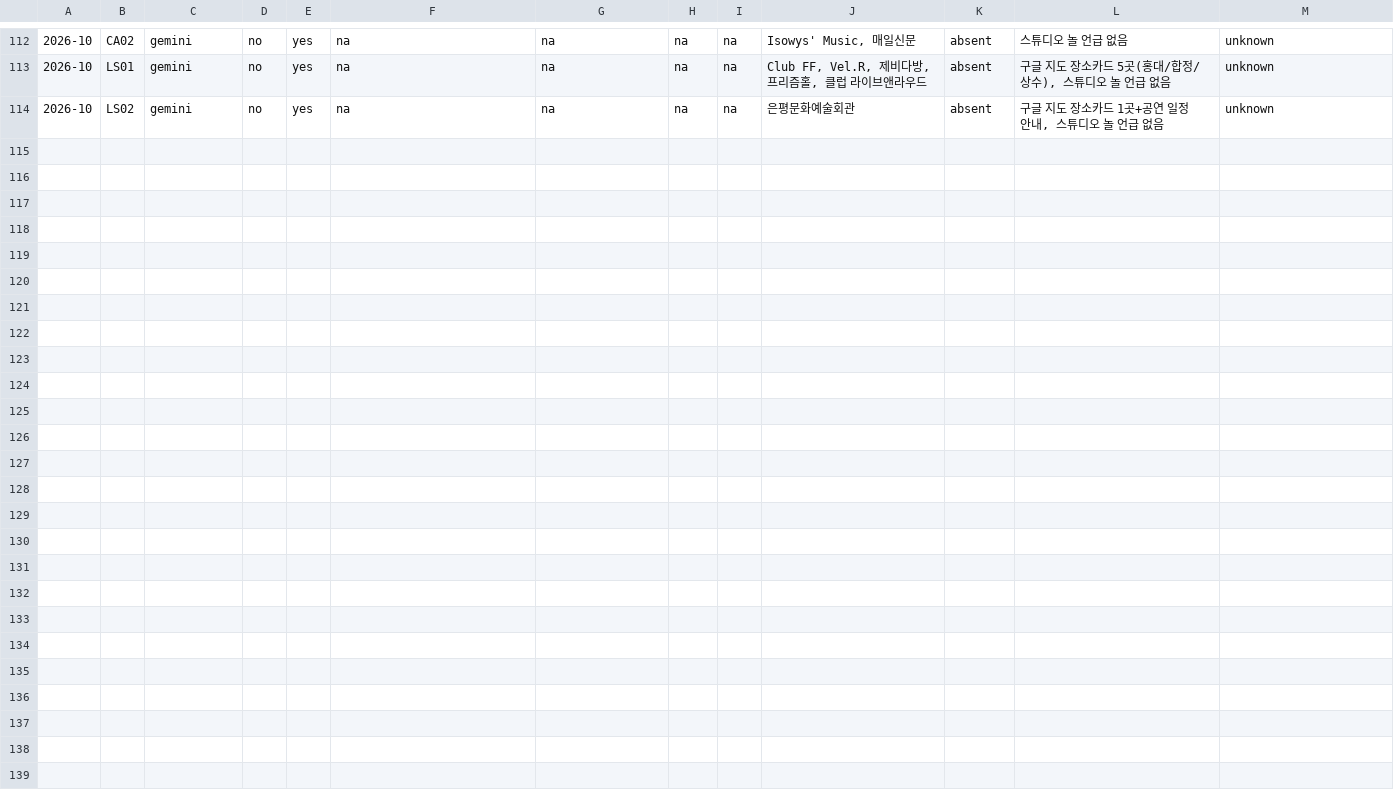
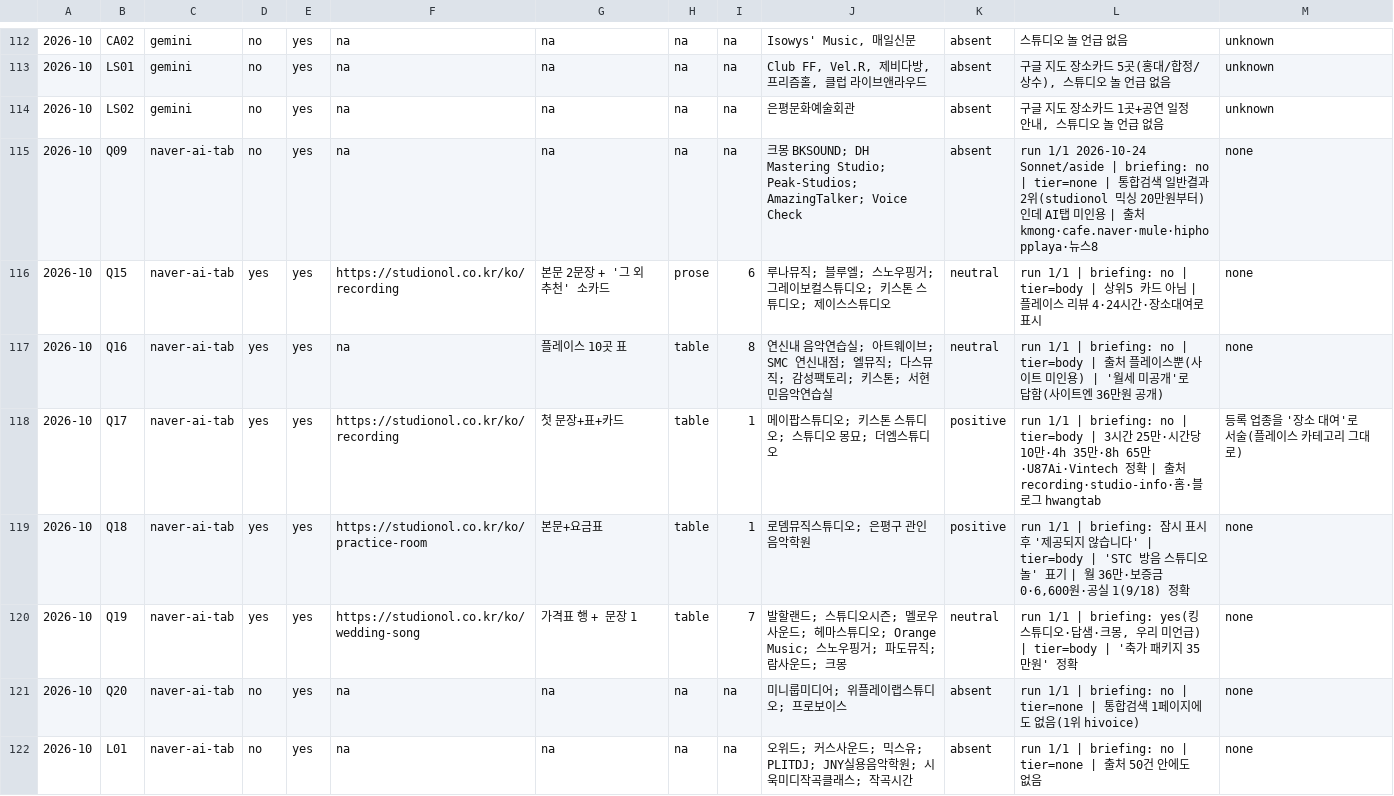
Before and after one commit to hwangtab/studio, a CSV file: docs/geo-visibility/2026-10.csv, drawn as a sheet; only a part is shown, gaps mark what is left out; the diff covers the shown part only; the diff names each change by its address in the sheet, - before the commit and + after, or states it on an @@ line.

```diff
--- a/docs/geo-visibility/2026-10.csv
+++ b/docs/geo-visibility/2026-10.csv
+row 115: 2026-10 | Q09 | naver-ai-tab | no | yes | na | na | na | na | 크몽 BKSOUND; DH Mastering Studio; Peak-Studios; AmazingTalker; Voice Check | absent | run 1/1 2026-10-24 Sonnet/aside | briefing: no | tier=none | 통합검색 일반결과 2위(studionol 믹싱 20만원부터)인데 AI탭 미인용 | 출처 kmong·cafe.naver·mule·hiphopplaya·뉴스8 | none
+row 116: 2026-10 | Q15 | naver-ai-tab | yes | yes | https://studionol.co.kr/ko/recording | 본문 2문장 + '그 외 추천' 소카드 | prose | 6 | 루나뮤직; 블루엘; 스노우핑거; 그레이보컬스튜디오; 키스톤 스튜디오; 제이스스튜디오 | neutral | run 1/1 | briefing: no | tier=body | 상위5 카드 아님 | 플레이스 리뷰 4·24시간·장소대여로 표시 | none
+row 117: 2026-10 | Q16 | naver-ai-tab | yes | yes | na | 플레이스 10곳 표 | table | 8 | 연신내 음악연습실; 아트웨이브; SMC 연신내점; 엘뮤직; 다스뮤직; 감성팩토리; 키스톤; 서현민음악연습실 | neutral | run 1/1 | briefing: no | tier=body | 출처 플레이스뿐(사이트 미인용) | '월세 미공개'로 답함(사이트엔 36만원 공개) | none
+row 118: 2026-10 | Q17 | naver-ai-tab | yes | yes | https://studionol.co.kr/ko/recording | 첫 문장+표+카드 | table | 1 | 메이팝스튜디오; 키스톤 스튜디오; 스튜디오 몽묘; 더엠스튜디오 | positive | run 1/1 | briefing: no | tier=body | 3시간 25만·시간당 10만·4h 35만·8h 65만·U87Ai·Vintech 정확 | 출처 recording·studio-info·홈·블로그 hwangtab | 등록 업종을 '장소 대여'로 서술(플레이스 카테고리 그대로)
+row 119: 2026-10 | Q18 | naver-ai-tab | yes | yes | https://studionol.co.kr/ko/practice-room | 본문+요금표 | table | 1 | 로뎀뮤직스튜디오; 은평구 관인음악학원 | positive | run 1/1 | briefing: 잠시 표시 후 '제공되지 않습니다' | tier=body | 'STC 방음 스튜디오 놀' 표기 | 월 36만·보증금 0·6,600원·공실 1(9/18) 정확 | none
+row 120: 2026-10 | Q19 | naver-ai-tab | yes | yes | https://studionol.co.kr/ko/wedding-song | 가격표 행 + 문장 1 | table | 7 | 발할랜드; 스튜디오시즌; 멜로우 사운드; 헤마스튜디오; Orange Music; 스노우핑거; 파도뮤직; 람사운드; 크몽 | neutral | run 1/1 | briefing: yes(킹 스튜디오·답샘·크몽, 우리 미언급) | tier=body | '축가 패키지 35만원' 정확 | none
+row 121: 2026-10 | Q20 | naver-ai-tab | no | yes | na | na | na | na | 미니룹미디어; 위플레이랩스튜디오; 프로보이스 | absent | run 1/1 | briefing: no | tier=none | 통합검색 1페이지에도 없음(1위 hivoice) | none
+row 122: 2026-10 | L01 | naver-ai-tab | no | yes | na | na | na | na | 오위드; 커스사운드; 믹스유; PLITDJ; JNY실용음악학원; 시욱미디작곡클래스; 작곡시간 | absent | run 1/1 | briefing: no | tier=none | 출처 50건 안에도 없음 | none
```
Also changed, not shown: 7 added rows elsewhere in this file, 2 other files.
